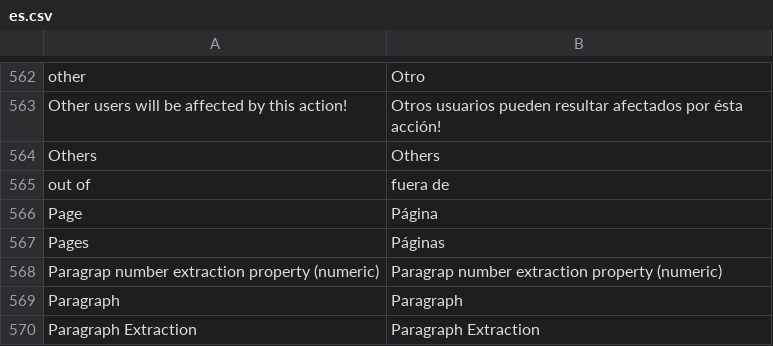
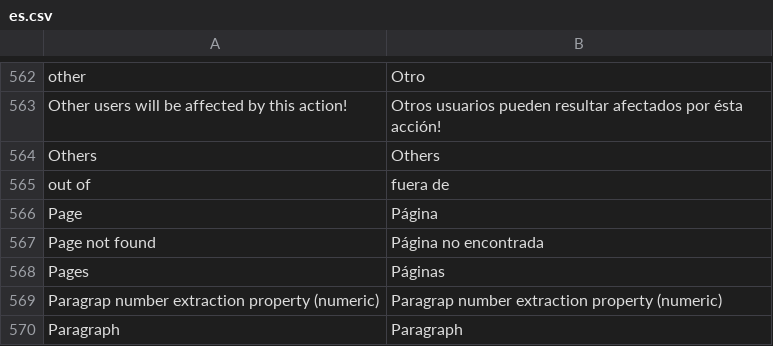
Before and after one commit to jordanopensource/uwazi-docker, a CSV file: contents/ui-translations/es.csv, drawn as a sheet; only a part is shown, gaps mark what is left out; the shorter side is filled out with more unchanged rows.

```diff
--- a/contents/ui-translations/es.csv
+++ b/contents/ui-translations/es.csv
@@ -588,2 +588,3 @@ out of,fuera de
 Page,Página
+Page not found,Página no encontrada
 Pages,Páginas
```
Also changed, not shown: contents/ui-translations/ar.csv, contents/ui-translations/en.csv, 10 other files.
